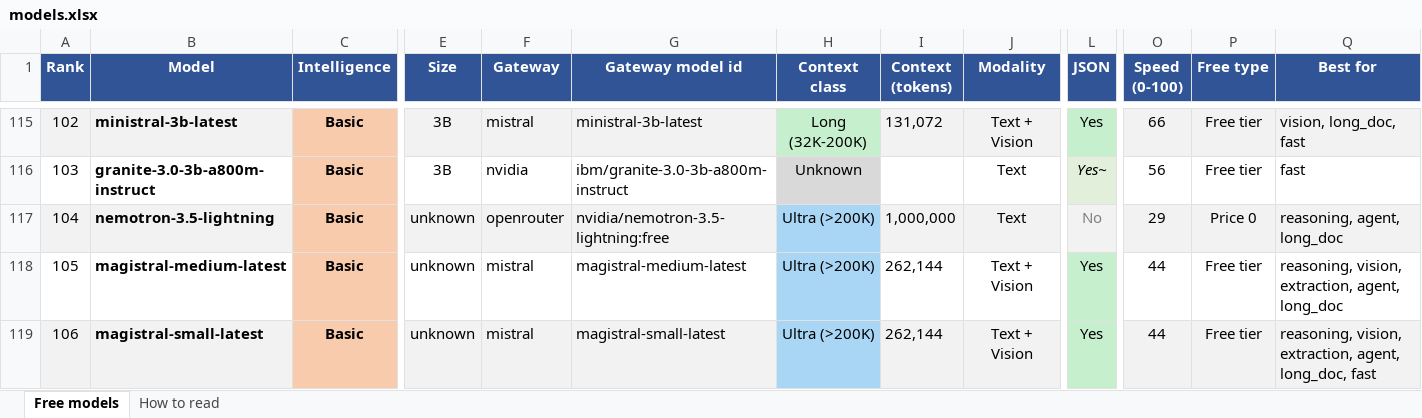
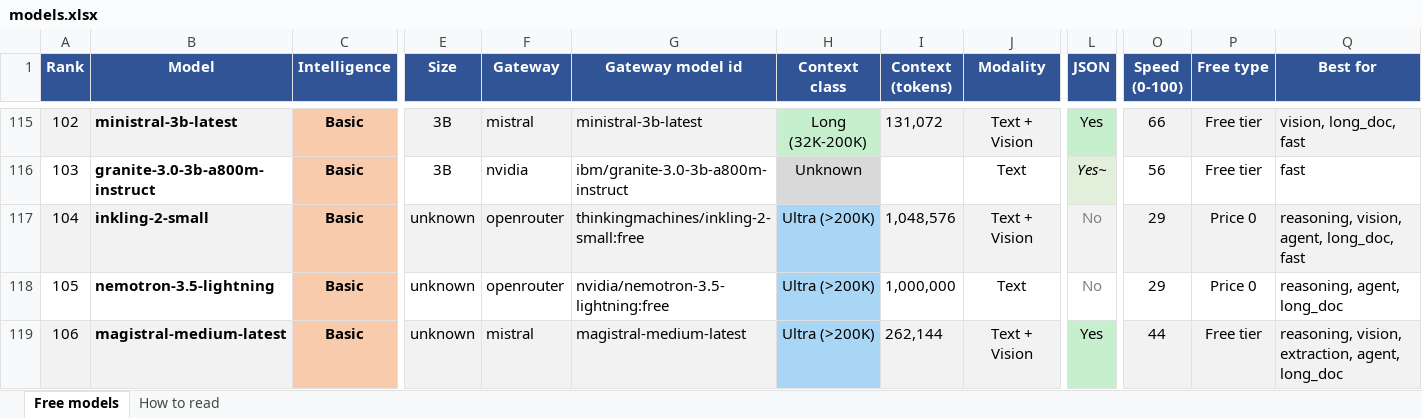
Before and after one commit to CustomsColab/Free_Dynamic_LLM_Gateway, an Excel workbook: registry/models.xlsx, sheet Free models, drawn as a sheet; only a part is shown, gaps mark what is left out; values as stored, in another font and other column widths than the file's, no borders; conditional formats not drawn; the diff covers the shown part only; the diff names each change by its address in the sheet, - before the commit and + after, or states it on an @@ line.

```diff
--- a/registry/models.xlsx (sheet Free models)
+++ b/registry/models.xlsx (sheet Free models)
-B117 (Model): nemotron-3.5-lightning
+B117 (Model): inkling-2-small
-G117 (Gateway model id): nvidia/nemotron-3.5-lightning:free
+G117 (Gateway model id): thinkingmachines/inkling-2-small:free
-I117 (Context (tokens)): 1,000,000
+I117 (Context (tokens)): 1,048,576
-J117 (Modality): Text
+J117 (Modality): Text + Vision
-Q117 (Best for): reasoning, agent, long_doc
+Q117 (Best for): reasoning, vision, agent, long_doc, fast
-B118 (Model): magistral-medium-latest
+B118 (Model): nemotron-3.5-lightning
-F118 (Gateway): mistral
+F118 (Gateway): openrouter
-G118 (Gateway model id): magistral-medium-latest
+G118 (Gateway model id): nvidia/nemotron-3.5-lightning:free
-I118 (Context (tokens)): 262,144
+I118 (Context (tokens)): 1,000,000
-J118 (Modality): Text + Vision
+J118 (Modality): Text
-L118 (JSON): Yes
+L118 (JSON): No
@@ L118 fill: #C6EFCE → none, text colour: black → #808080 @@
-O118 (Speed (0-100)): 44
+O118 (Speed (0-100)): 29
-P118 (Free type): Free tier
+P118 (Free type): Price 0
-Q118 (Best for): reasoning, vision, extraction, agent, long_doc
+Q118 (Best for): reasoning, agent, long_doc
-B119 (Model): magistral-small-latest
+B119 (Model): magistral-medium-latest
-G119 (Gateway model id): magistral-small-latest
+G119 (Gateway model id): magistral-medium-latest
-Q119 (Best for): …extraction, agent, long_doc, fast
+Q119 (Best for): …extraction, agent, long_doc
```
Also changed, not shown: 1 added row, 1 removed row, 18 edited cells and cell formats elsewhere in this sheet, sheet How to read, 4 other files.
